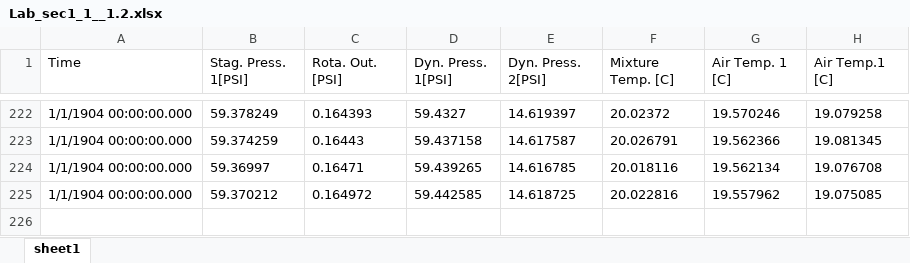
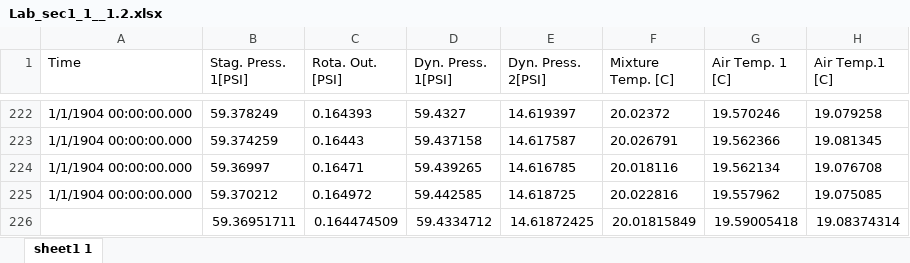
Before and after one commit to andrewalferman/Classes, an Excel workbook: ME552/Lab 1/Lab Data/Data/Lab_sec1_1__1.2.xlsx, sheet sheet1 1, drawn as a sheet; only a part is shown, gaps mark what is left out; values as stored, in another font and other column widths than the file's, no borders; the diff names each change by its address in the sheet, - before the commit and + after, or states it on an @@ line.

```diff
--- a/ME552/Lab 1/Lab Data/Data/Lab_sec1_1__1.2.xlsx (sheet sheet1 1)
+++ b/ME552/Lab 1/Lab Data/Data/Lab_sec1_1__1.2.xlsx (sheet sheet1 1)
-sheet tab: sheet1
+sheet tab: sheet1 1
+row 226:  | 59.36951711 | 0.164474509 | 59.4334712 | 14.61872425 | 20.01815849 | 19.59005418 | 19.08374314
```
Also changed, not shown: ME552/Lab 1/Lab Data/Data/Lab_sec1_1__2.3.xlsx, ME552/Lab 1/Lab Data/Data/Lab_sec1_1__3.5.xlsx, 10 other files.
